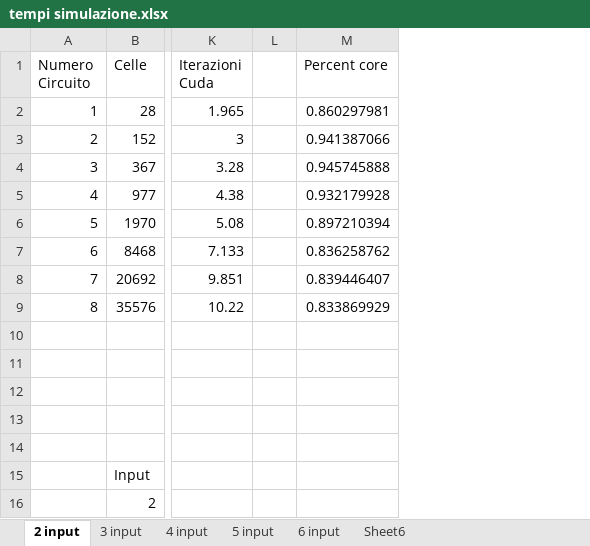
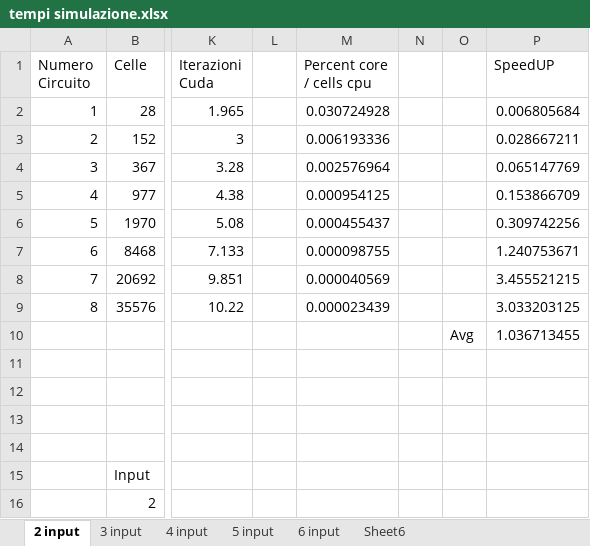
Before and after one commit to Anthz/qcadesigner-cuda, an Excel workbook: docs/bistable/tempi simulazione.xlsx, sheet 2 input, drawn as a sheet; only a part is shown, gaps mark what is left out; values as stored, in another font and other column widths than the file's, no borders; removed rows and columns are numbered as before the commit, all else as after; the diff names each change by its address in the sheet, - before the commit and + after, or states it on an @@ line.

Commit message:
speedup

```diff
--- a/docs/bistable/tempi simulazione.xlsx (sheet 2 input)
+++ b/docs/bistable/tempi simulazione.xlsx (sheet 2 input)
-column M (Percent core), rows 2-9: 0.860297981 | 0.941387066 | 0.945745888 | 0.932179928 | 0.897210394 | 0.836258762 | 0.839446407 | 0.833869929
+column M (Percent core / cells cpu), rows 2-9: 0.030724928 | 0.006193336 | 0.002576964 | 0.000954125 | 0.000455437 | 0.000098755 | 0.000040569 | 0.000023439
+column N, empty
+column O, row 10: Avg
+column P (SpeedUP), rows 2-10: 0.006805684 | 0.028667211 | 0.065147769 | 0.153866709 | 0.309742256 | 1.240753671 | 3.455521215 | 3.033203125 | 1.036713455
```
Also changed, not shown: sheet 6 input, sheet 5 input, sheet 3 input, sheet 4 input, charts or pictures, 3 other files.
